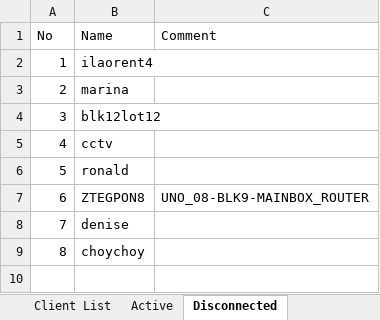
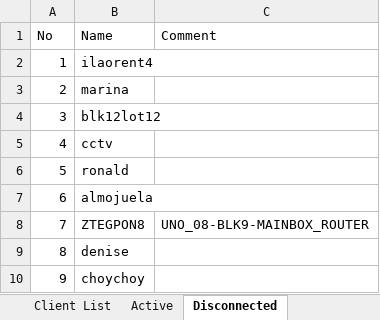
Before and after one commit to eringz/ai, an Excel workbook: CITS_Client_Report.xlsx, sheet Disconnected, drawn as a sheet; values as stored, in another font and other column widths than the file's, no borders; addresses are those after the commit; the diff names each change by its address in the sheet, - before the commit and + after, or states it on an @@ line.

```diff
--- a/CITS_Client_Report.xlsx (sheet Disconnected)
+++ b/CITS_Client_Report.xlsx (sheet Disconnected)
+row 7: 6 | almojuela
@@ column A (No) renumbered from row 8 down @@
```
Also changed, not shown: sheet Active, sheet Client List, 2 other files.
